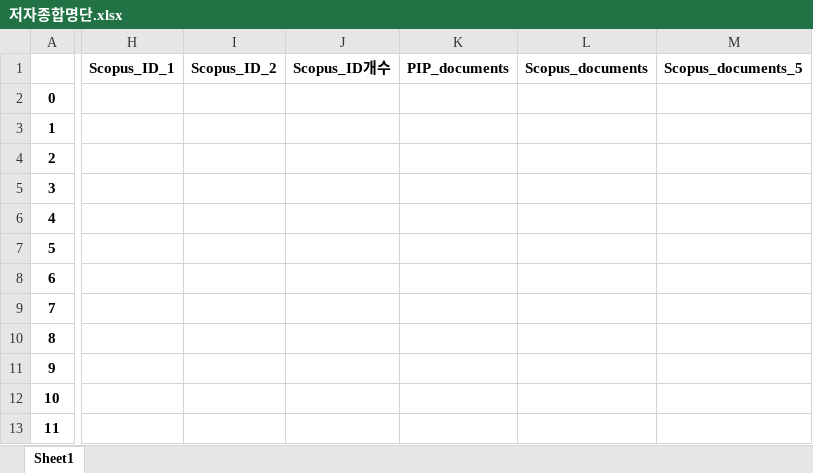
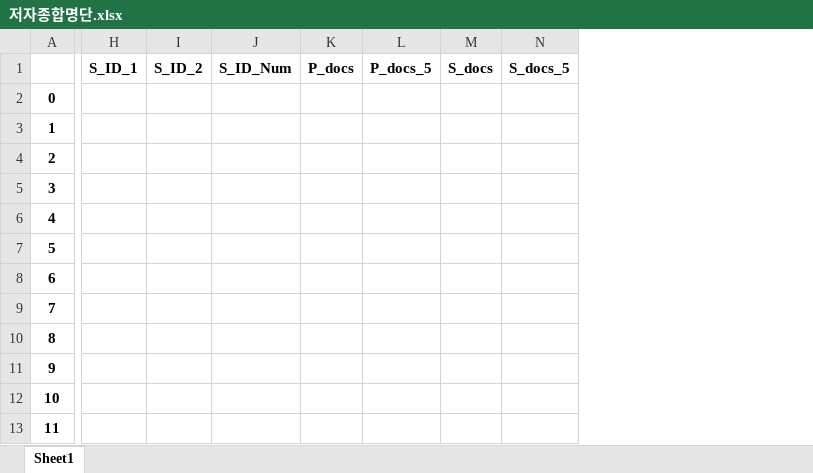
Before and after one commit to Seungyeup/Project-Researchers-PNU, an Excel workbook: 저자종합명단.xlsx, sheet Sheet1, drawn as a sheet; only a part is shown, gaps mark what is left out; values as stored, in another font and other column widths than the file's, no borders; removed rows and columns are numbered as before the commit, all else as after; the diff covers the shown part only; the diff names each change by its address in the sheet, - before the commit and + after, or states it on an @@ line.

```diff
--- a/저자종합명단.xlsx (sheet Sheet1)
+++ b/저자종합명단.xlsx (sheet Sheet1)
-column H (Scopus_ID_1), empty
-column I (Scopus_ID_2), empty
-column J (Scopus_ID개수), empty
-column K (PIP_documents), empty
-column L (Scopus_documents), empty
-column M (Scopus_documents_5), empty
+column H (S_ID_1), empty
+column I (S_ID_2), empty
+column J (S_ID_Num), empty
+column K (P_docs), empty
+column L (P_docs_5), empty
+column M (S_docs), empty
+column N (S_docs_5), empty
```
Also changed, not shown: 1 added column elsewhere in this sheet, 12 other files.
